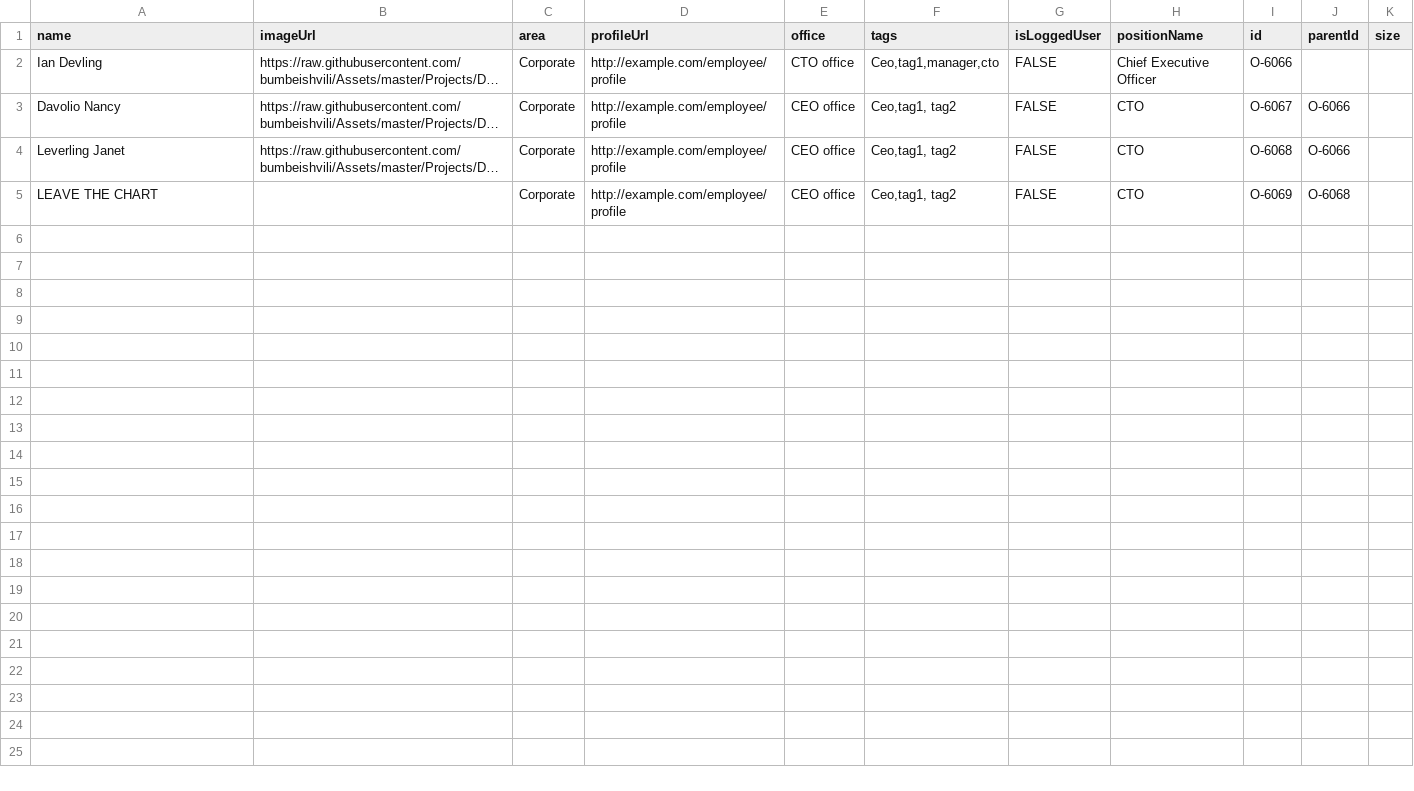
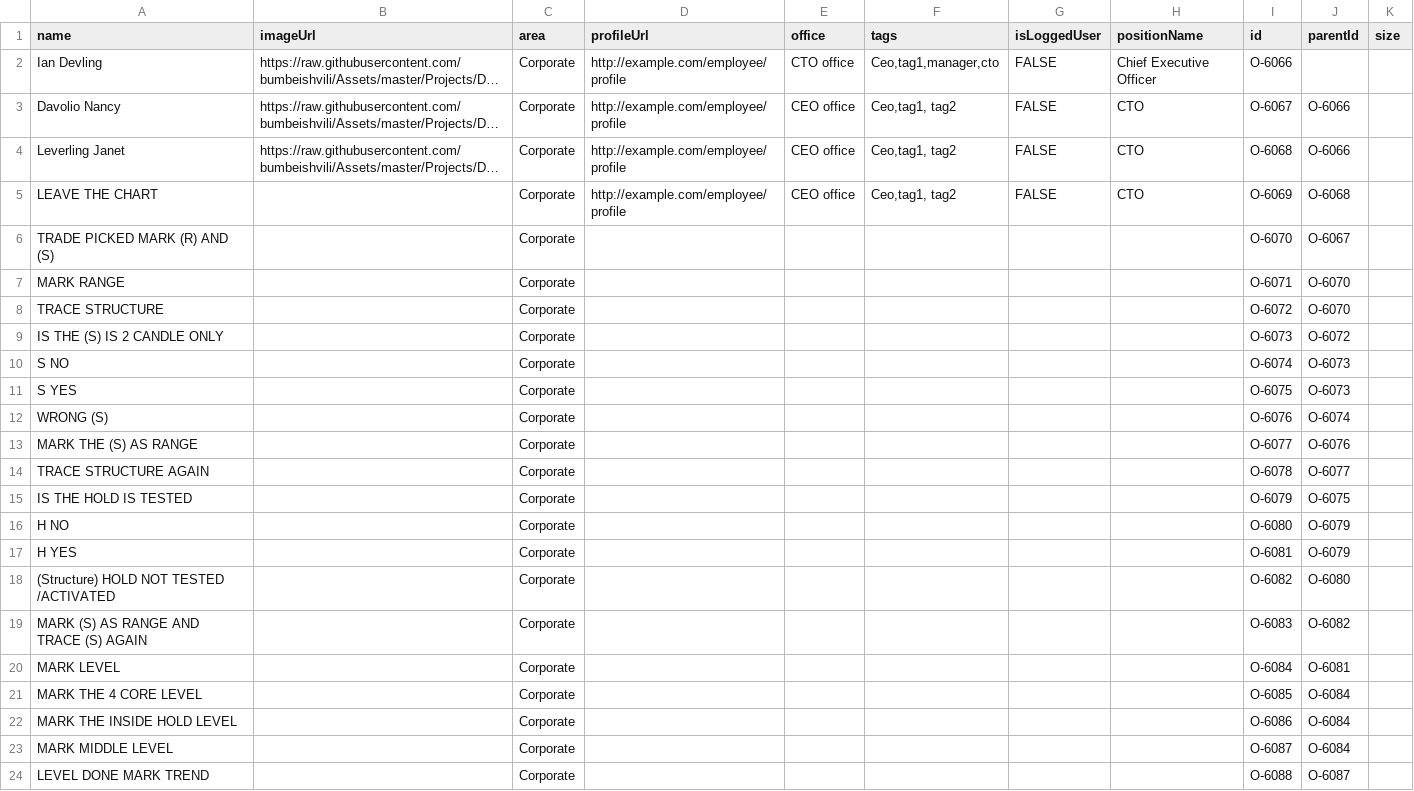
Before and after one commit to mmiuser2484/web-tesst, a CSV file: org (1).csv, drawn as a sheet; long unchanged cells end in …; the diff names each change by its address in the sheet, - before the commit and + after, or states it on an @@ line.

Commit message:
Add files via upload

```diff
--- a/org (1).csv
+++ b/org (1).csv
+row 6: TRADE PICKED MARK (R) AND (S) |  | Corporate |  |  |  |  |  | O-6070 | O-6067
+row 7: MARK RANGE |  | Corporate |  |  |  |  |  | O-6071 | O-6070
+row 8: TRACE STRUCTURE |  | Corporate |  |  |  |  |  | O-6072 | O-6070
+row 9: IS THE (S) IS 2 CANDLE ONLY |  | Corporate |  |  |  |  |  | O-6073 | O-6072
+row 10: S NO |  | Corporate |  |  |  |  |  | O-6074 | O-6073
+row 11: S YES |  | Corporate |  |  |  |  |  | O-6075 | O-6073
+row 12: WRONG (S) |  | Corporate |  |  |  |  |  | O-6076 | O-6074
+row 13: MARK THE (S) AS RANGE |  | Corporate |  |  |  |  |  | O-6077 | O-6076
+row 14: TRACE STRUCTURE AGAIN |  | Corporate |  |  |  |  |  | O-6078 | O-6077
+row 15: IS THE HOLD IS TESTED |  | Corporate |  |  |  |  |  | O-6079 | O-6075
+row 16: H NO |  | Corporate |  |  |  |  |  | O-6080 | O-6079
+row 17: H YES |  | Corporate |  |  |  |  |  | O-6081 | O-6079
+row 18: (Structure) HOLD NOT TESTED /ACTIVATED |  | Corporate |  |  |  |  |  | O-6082 | O-6080
+row 19: MARK (S) AS RANGE AND TRACE (S) AGAIN |  | Corporate |  |  |  |  |  | O-6083 | O-6082
+row 20: MARK LEVEL |  | Corporate |  |  |  |  |  | O-6084 | O-6081
+row 21: MARK THE 4 CORE LEVEL |  | Corporate |  |  |  |  |  | O-6085 | O-6084
+row 22: MARK THE INSIDE HOLD LEVEL |  | Corporate |  |  |  |  |  | O-6086 | O-6084
+row 23: MARK MIDDLE LEVEL |  | Corporate |  |  |  |  |  | O-6087 | O-6084
+row 24: LEVEL DONE MARK TREND |  | Corporate |  |  |  |  |  | O-6088 | O-6087
```
